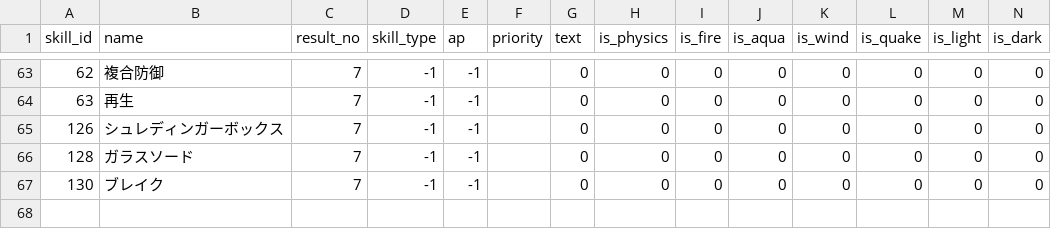
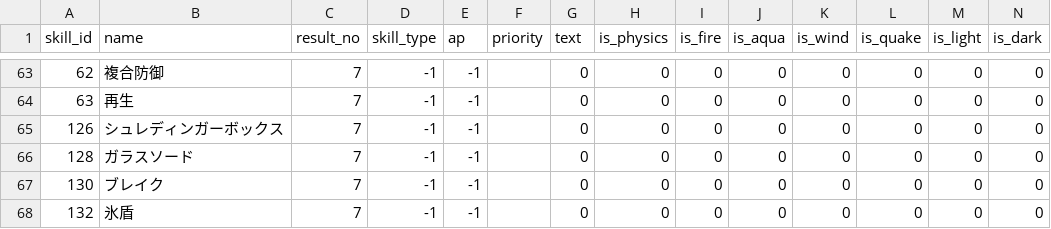
Before and after one commit to white-mns/trialarea_parse, a CSV file: output/data/skill_list_7.csv, drawn as a sheet; only a part is shown, gaps mark what is left out; rows hold the shown columns only; the diff names each change by its address in the sheet, - before the commit and + after, or states it on an @@ line.

```diff
--- a/output/data/skill_list_7.csv
+++ b/output/data/skill_list_7.csv
+row 68: 132 | 氷盾 | 7 | -1 | -1 |  | 0 | 0 | 0 | 0 | 0 | 0 | 0 | 0
```
Also changed, not shown: 3 other files.
